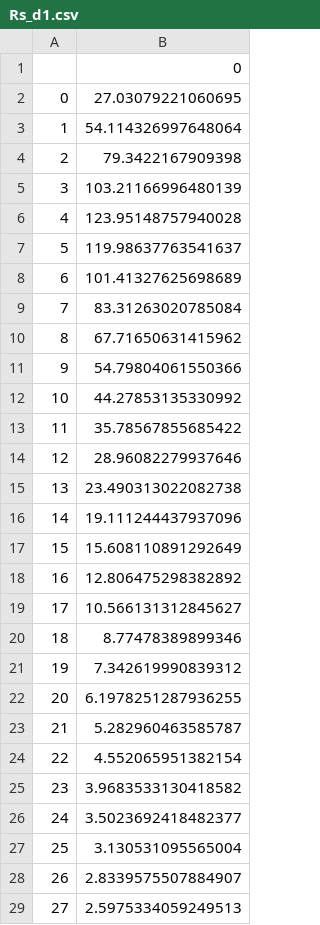
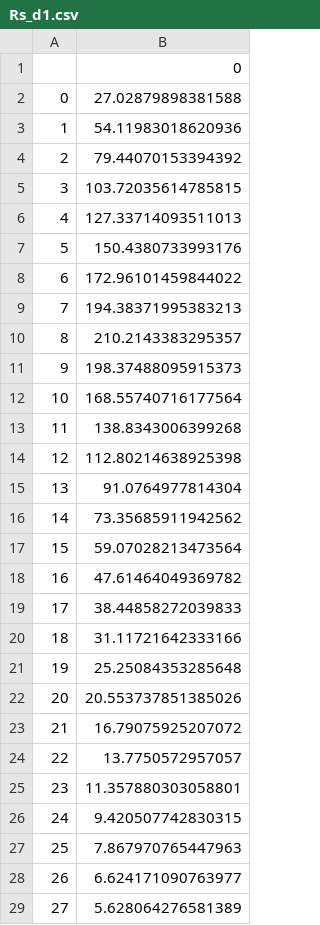
Before and after one commit to alisonpeard/phytoplankton_dynamics, a CSV file: Python Notebooks/Results DataFrames/Rs_d1.csv, drawn as a sheet; only a part is shown; the diff covers the shown part only.

```diff
--- a/Python Notebooks/Results DataFrames/Rs_d1.csv
+++ b/Python Notebooks/Results DataFrames/Rs_d1.csv
@@ -1,29 +1,29 @@
 ,0
-0,27.03079221060695
-1,54.114326997648064
-2,79.3422167909398
-3,103.21166996480139
-4,123.95148757940028
-5,119.98637763541637
-6,101.41327625698689
-7,83.31263020785084
-8,67.71650631415962
-9,54.79804061550366
-10,44.27853135330992
-11,35.78567855685422
-12,28.96082279937646
-13,23.490313022082738
-14,19.111244437937096
-15,15.608110891292649
-16,12.806475298382892
-17,10.566131312845627
-18,8.77478389899346
-19,7.342619990839312
-20,6.1978251287936255
-21,5.282960463585787
-22,4.552065951382154
-23,3.9683533130418582
-24,3.5023692418482377
-25,3.130531095565004
-26,2.8339575507884907
-27,2.5975334059249513
+0,27.02879898381588
+1,54.11983018620936
+2,79.44070153394392
+3,103.72035614785815
+4,127.33714093511013
+5,150.4380733993176
+6,172.96101459844022
+7,194.38371995383213
+8,210.2143383295357
+9,198.37488095915373
+10,168.55740716177564
+11,138.8343006399268
+12,112.80214638925398
+13,91.0764977814304
+14,73.35685911942562
+15,59.07028213473564
+16,47.61464049369782
+17,38.44858272039833
+18,31.11721642333166
+19,25.25084353285648
+20,20.553737851385026
+21,16.79075925207072
+22,13.7750572957057
+23,11.357880303058801
+24,9.420507742830315
+25,7.867970765447963
+26,6.624171090763977
+27,5.628064276581389
```
Also changed, not shown: 2 edited cells elsewhere in this file, Python Notebooks/Results DataFrames/Rs_d10.csv, 23 other files.
